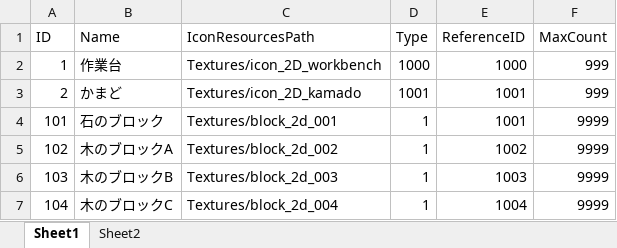
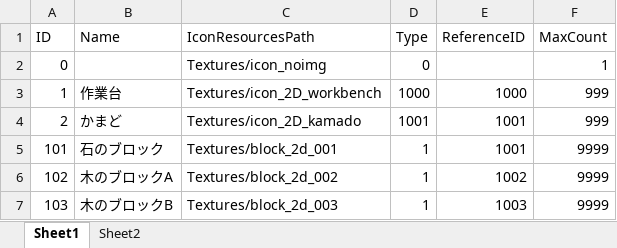
Before and after one commit to jobcrowngame/CraftStory, an Excel workbook: Config/Excel/Item.xlsx, sheet Sheet1, drawn as a sheet; only a part is shown; the shorter side is filled out with more unchanged rows; values as stored, in another font and other column widths than the file's, no borders; table styles not drawn; the diff names each change by its address in the sheet, - before the commit and + after, or states it on an @@ line.

```diff
--- a/Config/Excel/Item.xlsx (sheet Sheet1)
+++ b/Config/Excel/Item.xlsx (sheet Sheet1)
+row 2: 0 |  | Textures/icon_noimg | 0 |  | 1
```
Also changed, not shown: Config/Excel/ErrorMsg.xlsx, 48 other files.
